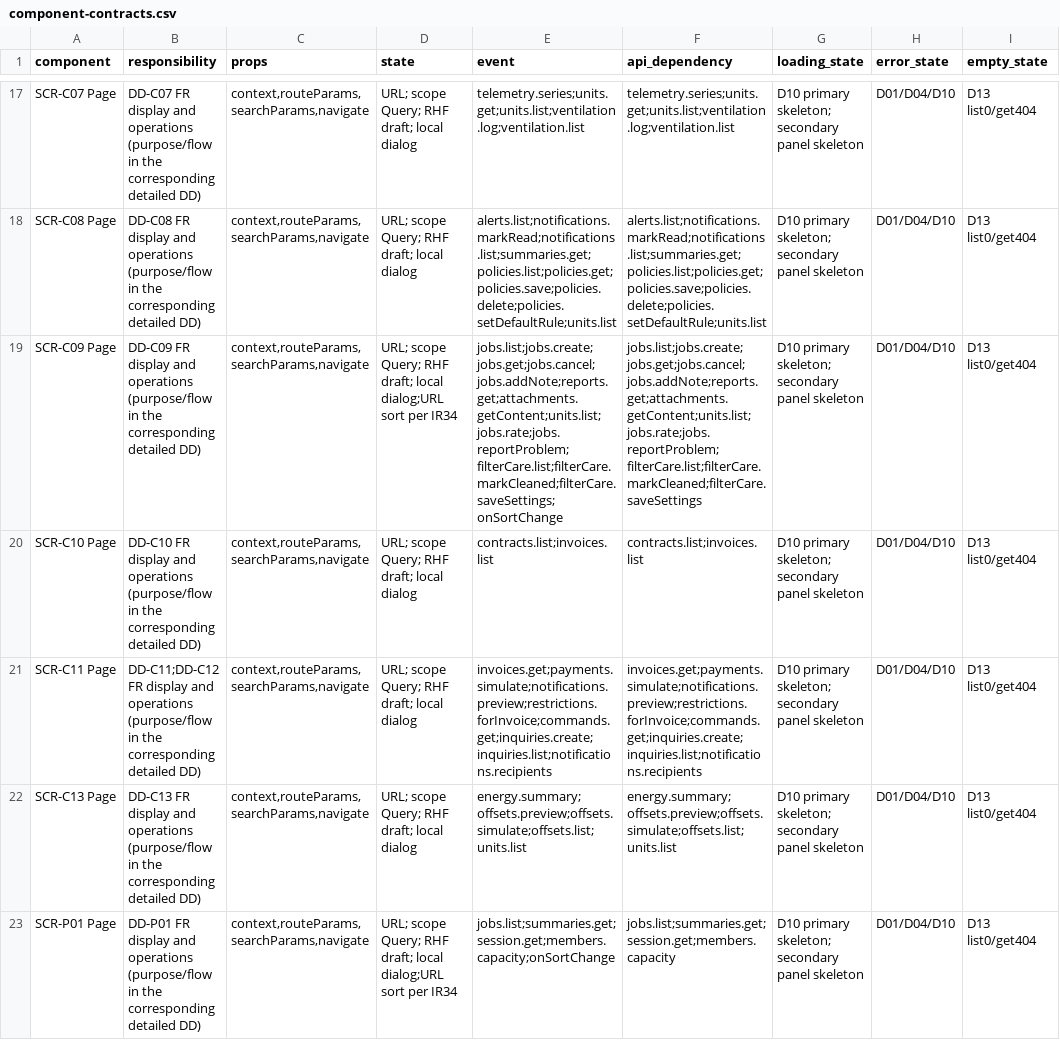
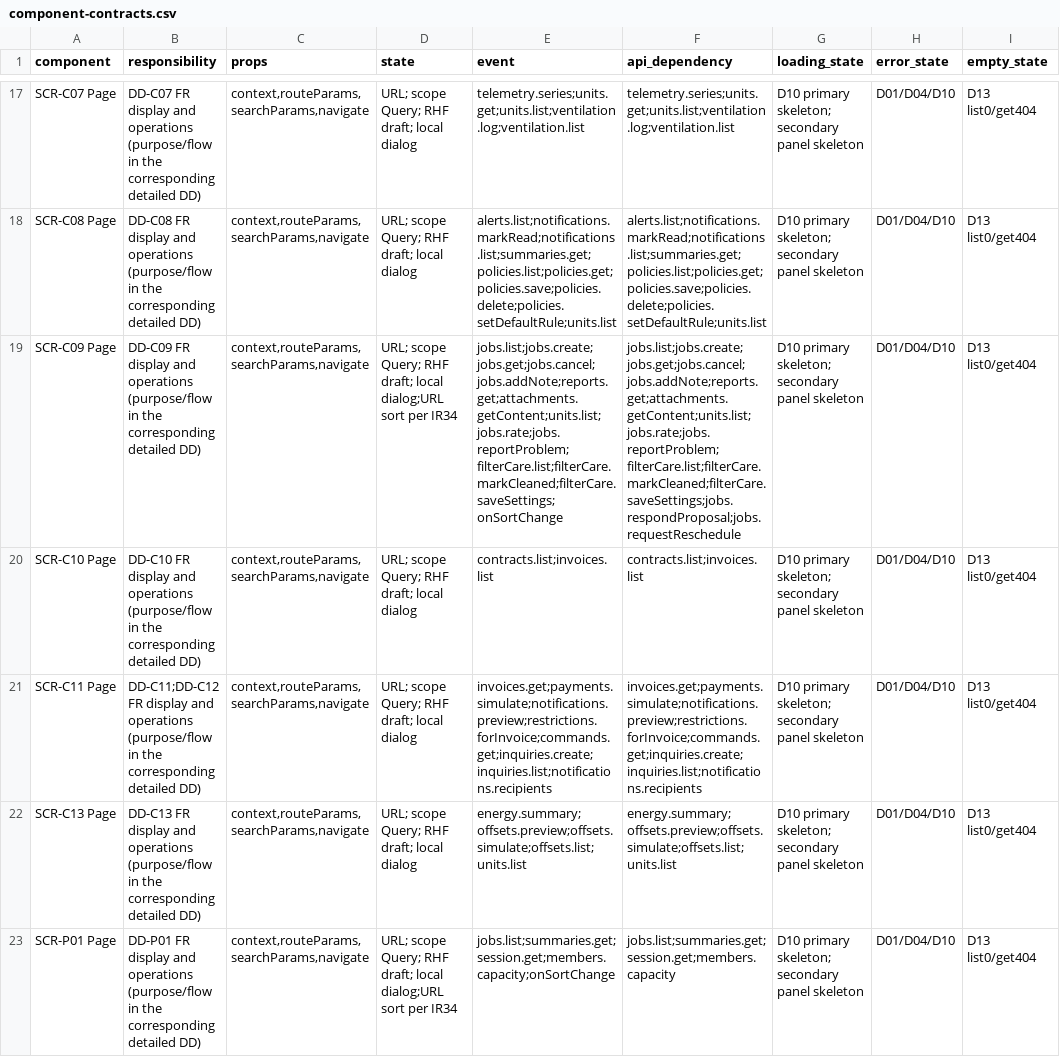
Before and after one commit to Aquarius0715/AC-Project, a CSV file: docs/03-uiux/component-contracts.csv, drawn as a sheet; only a part is shown, gaps mark what is left out; the diff covers the shown part only; the diff names each change by its address in the sheet, - before the commit and + after, or states it on an @@ line.

```diff
--- a/docs/03-uiux/component-contracts.csv
+++ b/docs/03-uiux/component-contracts.csv
-F19 (api_dependency): jobs.list;jobs.create;jobs.get;jobs.cancel;jobs.addNote;reports.get;attachments.getContent;units.list;jobs.rate;jobs.reportProblem;filterCare.list;filterCare.markCleaned;filterCare.saveSettings
+F19 (api_dependency): jobs.list;jobs.create;jobs.get;jobs.cancel;jobs.addNote;reports.get;attachments.getContent;units.list;jobs.rate;jobs.reportProblem;filterCare.list;filterCare.markCleaned;filterCare.saveSettings;jobs.respondProposal;jobs.requestReschedule
```
Also changed, not shown: 3 edited cells elsewhere in this file, docs/02-design/operation-catalog.csv, docs/02-design/query-catalog.csv, 52 other files.
